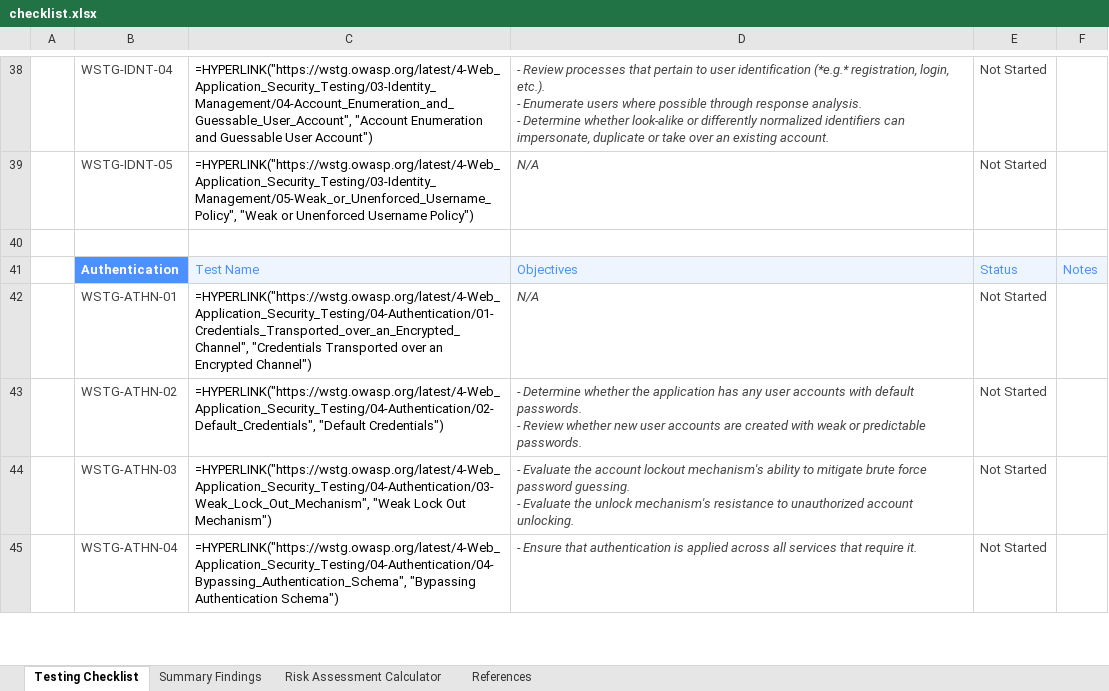
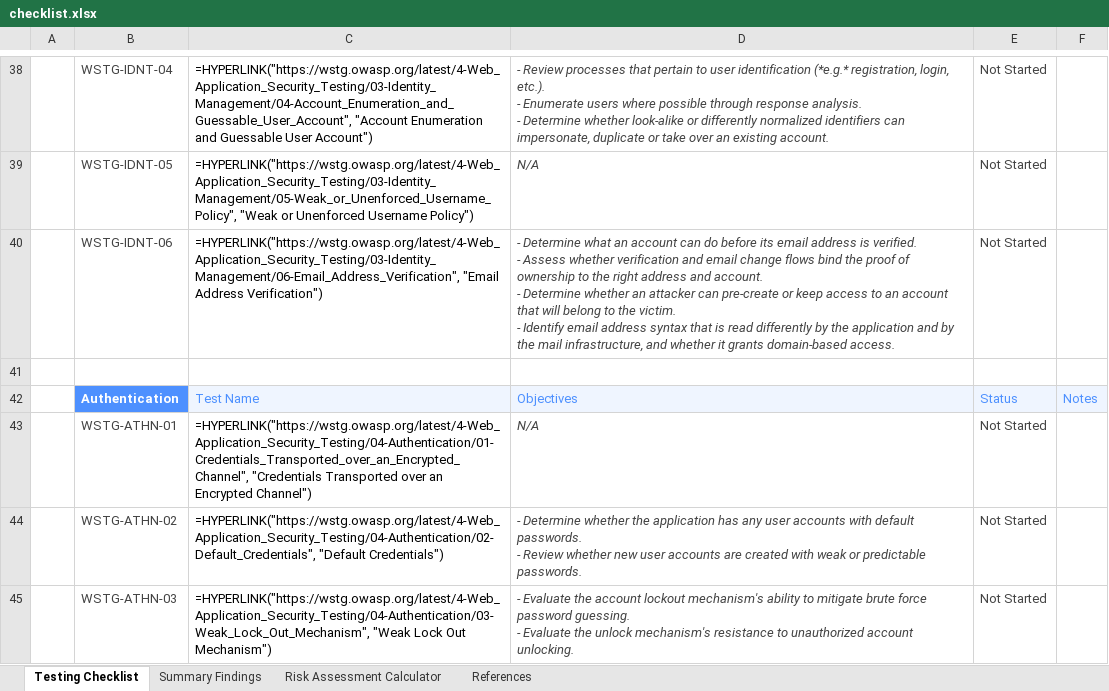
Before and after one commit to OWASP/wstg, an Excel workbook: checklists/checklist.xlsx, sheet Testing Checklist, drawn as a sheet; only a part is shown, gaps mark what is left out; the shorter side is filled out with more unchanged rows; values as stored, in another font and other column widths than the file's, no borders; formulas without a stored value are shown as written; conditional formats not drawn; ↵ is a line break in a cell; the diff names each change by its address in the sheet, - before the commit and + after, or states it on an @@ line.

Commit message:
Publish Latest checklists 2026-11-21 (#1739)
Updates based on OWASP/wstg@f7c6f79

```diff
--- a/checklists/checklist.xlsx (sheet Testing Checklist)
+++ b/checklists/checklist.xlsx (sheet Testing Checklist)
+row 40:  | WSTG-IDNT-06 | =HYPERLINK("https://wstg.owasp.org/latest/4-Web_Application_Security_Testing/03-Identity_Management/06-Email_Address_Verification", "Email Address Verification") | - Determine what an account can do before its email address is verified. ↵ - Assess whether verification and email change flows bind the proof of ownership to the right address and account. ↵ - Determine whether an attacker can pre-create or keep access to an account that will belong to the victim. ↵ - Identify email address syntax that is read differently by the application and by the mail infrastructure, and whether it grants domain-based access. | Not Started
```
Also changed, not shown: 3 other files.
